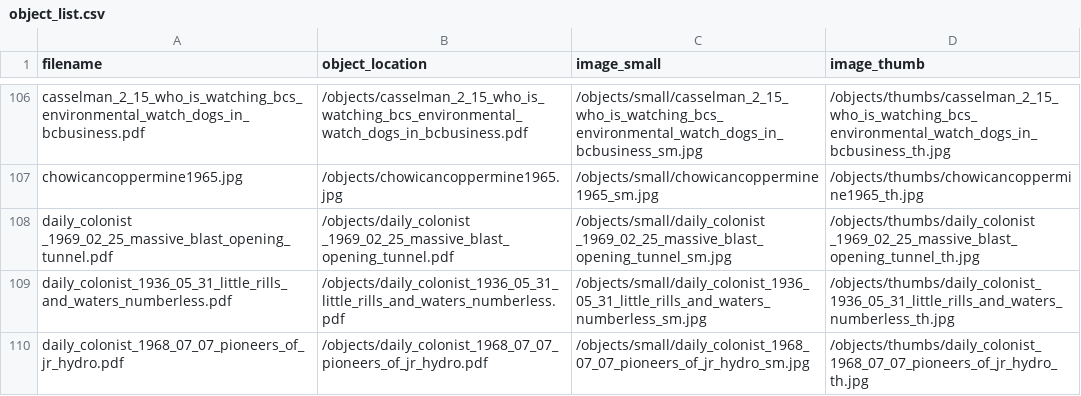
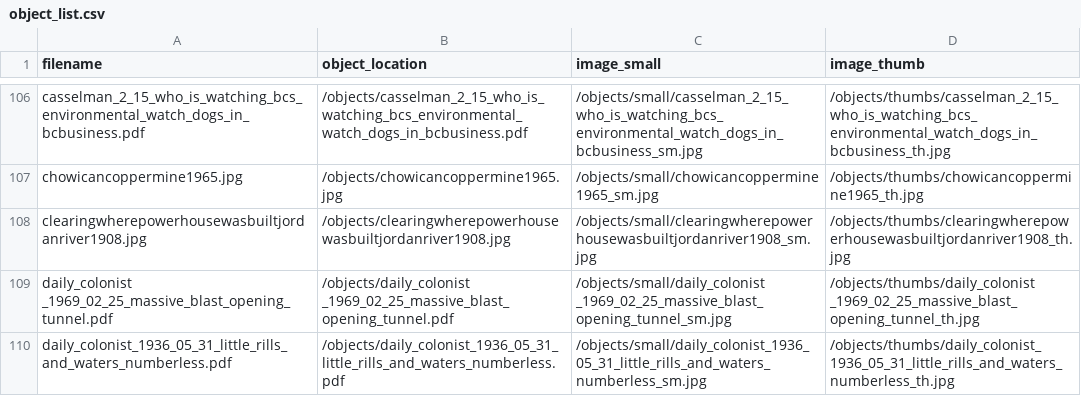
Before and after one commit to JRWA-Archive/JRWA-Archive, a CSV file: objects/object_list.csv, drawn as a sheet; only a part is shown, gaps mark what is left out; the shorter side is filled out with more unchanged rows; the diff names each change by its address in the sheet, - before the commit and + after, or states it on an @@ line.

```diff
--- a/objects/object_list.csv
+++ b/objects/object_list.csv
+row 108: clearingwherepowerhousewasbuiltjordanriver1908.jpg | /objects/clearingwherepowerhousewasbuiltjordanriver1908.jpg | /objects/small/clearingwherepowerhousewasbuiltjordanriver1908_sm.jpg | /objects/thumbs/clearingwherepowerhousewasbuiltjordanriver1908_th.jpg
```
Also changed, not shown: 2 other files.
